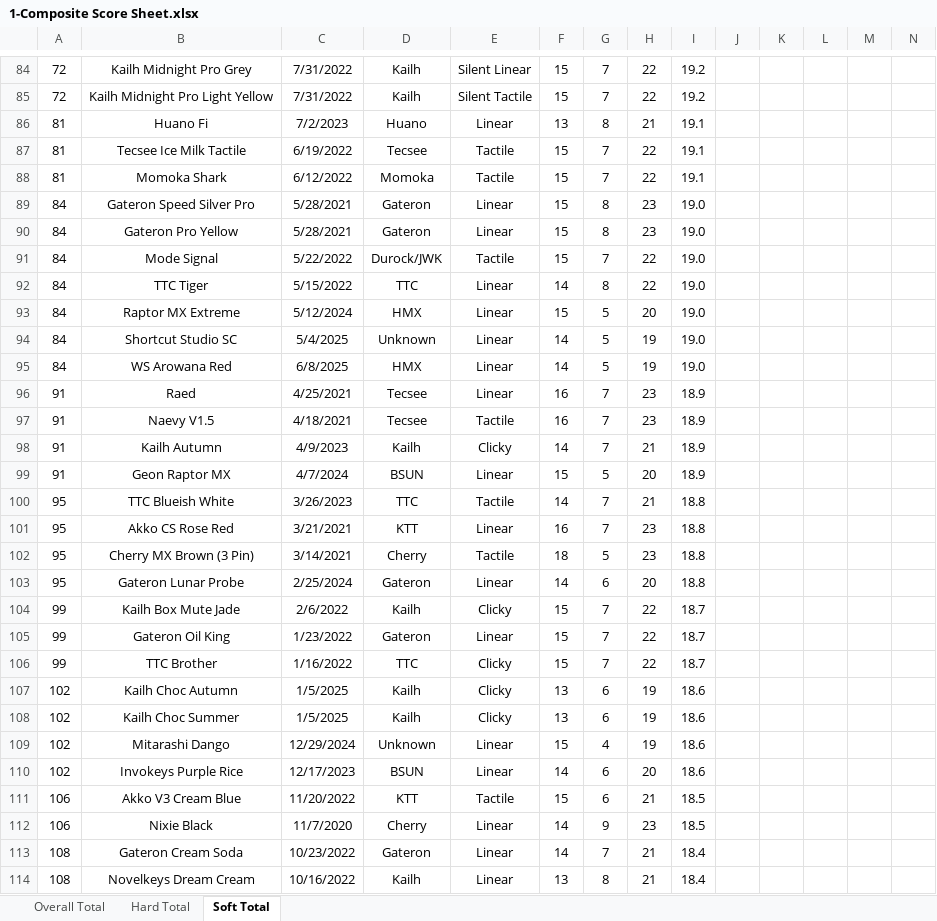
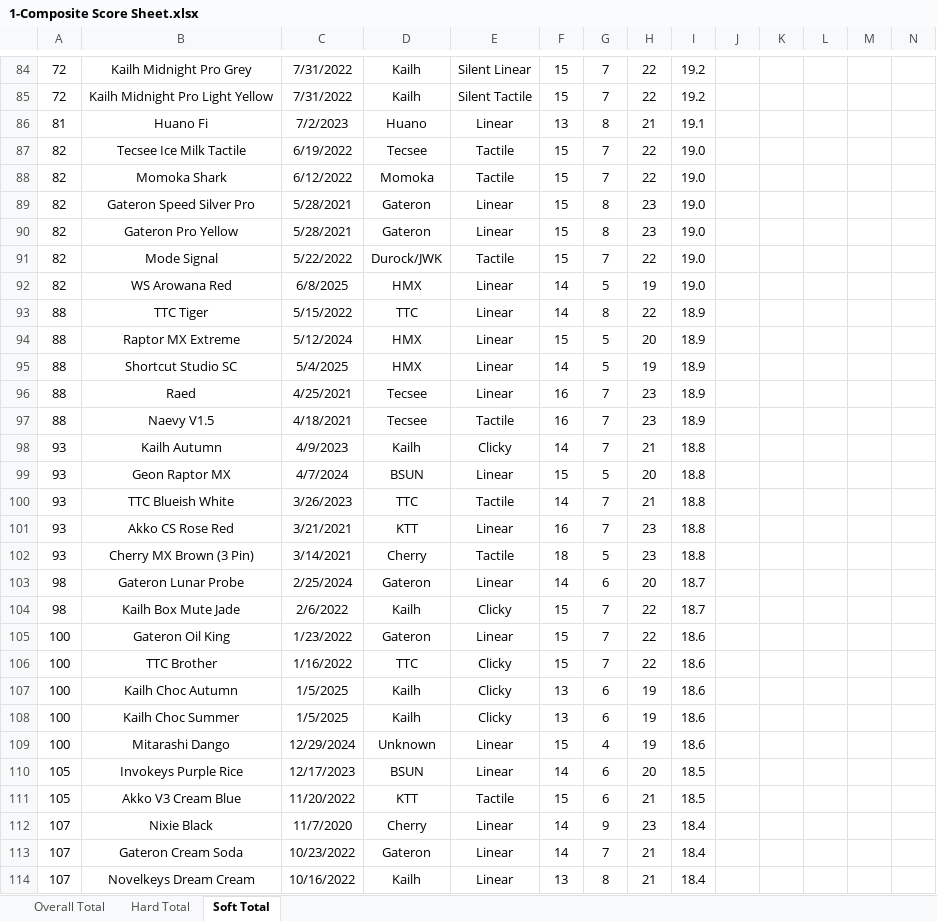
Before and after one commit to ThereminGoat/switch-scores, an Excel workbook: 1-Composite Score Sheet.xlsx, sheet Soft Total, drawn as a sheet; only a part is shown, gaps mark what is left out; values as stored, in another font and other column widths than the file's, no borders; charts and pictures not drawn; removed rows and columns are numbered as before the commit, all else as after; rows hold the shown columns only; the diff covers the shown part only; the diff names each change by its address in the sheet, - before the commit and + after, or states it on an @@ line.

```diff
--- a/1-Composite Score Sheet.xlsx (sheet Soft Total)
+++ b/1-Composite Score Sheet.xlsx (sheet Soft Total)
-A87:A88: 81
+A87:A88: 82
-I87:I88: 19.1
+I87:I88: 19.0
-A89:A91: 84
+A89:A91: 82
+row 92: 82 | WS Arowana Red | 6/8/2025 | HMX | Linear | 14 | 5 | 19 | 19.0
-A93:A95: 84
+A93:A95: 88
-I93:I95: 19.0
+I93:I95: 18.9
-D95: Unknown
+D95: HMX
-row 95: 84 | WS Arowana Red | 6/8/2025 | HMX | Linear | 14 | 5 | 19 | 19.0
-A96:A97: 91
+A96:A97: 88
-A98:A99: 91
+A98:A99: 93
-I98:I99: 18.9
+I98:I99: 18.8
-A100:A102: 95
+A100:A102: 93
-A103: 95
+A103: 98
-I103: 18.8
+I103: 18.7
-A104: 99
+A104: 98
-A105:A106: 99
+A105:A106: 100
-I105:I106: 18.7
+I105:I106: 18.6
-A107:A109: 102
+A107:A109: 100
-A110: 102
+A110: 105
-I110: 18.6
+I110: 18.5
-A111: 106
+A111: 105
-A112: 106
+A112: 107
-I112: 18.5
+I112: 18.4
-A113:A114: 108
+A113:A114: 107
```
Also changed, not shown: 19 added rows, 13 removed rows and 735 edited cells elsewhere in this sheet, sheet Overall Total, sheet Hard Total, formulas that keep their value, 7 other files.
